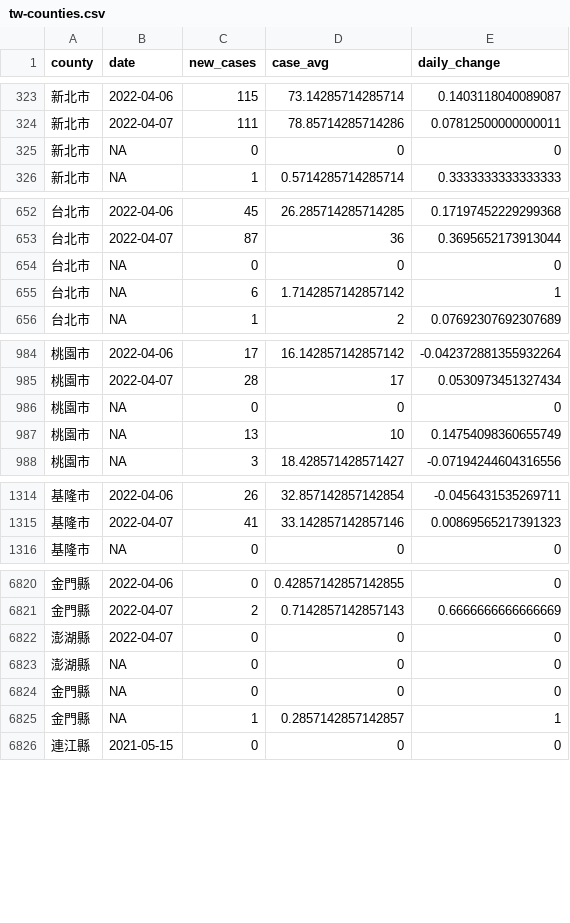
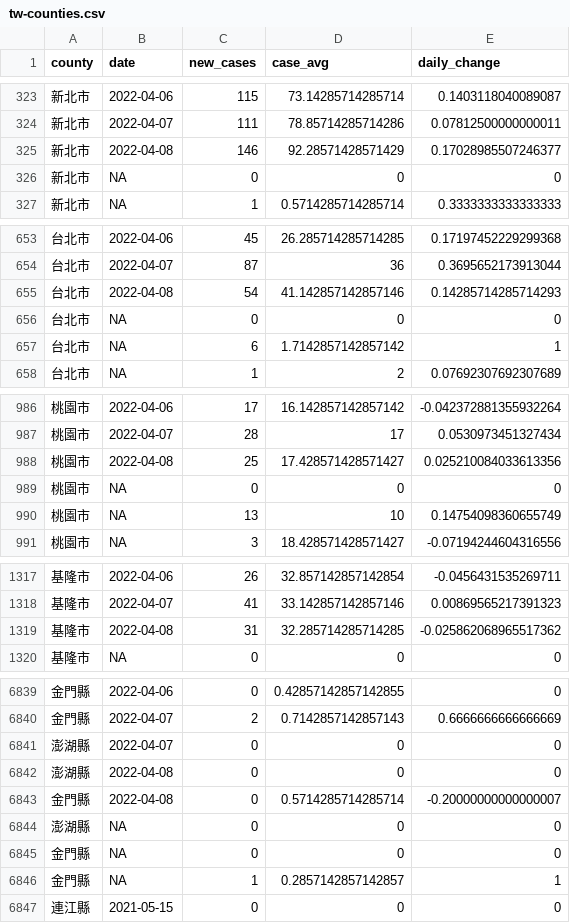
Before and after one commit to tnl-graphics/covid-19-data, a CSV file: rolling-averages/tw-counties.csv, drawn as a sheet; only a part is shown, gaps mark what is left out; the diff covers the shown part only.

Commit message:
Flat: latest data (2022-04-08T16:07:20.697Z) {   "date": "2022-04-08T16:07:20.697Z",   "files": [     {       "name": "tw-counties.csv",       "deltaBytes": 513,       "source": "https://datastore.thenewslens.com/infographic/covid-19-data/tw-counties.csv"     },     {       "name": "live/tw-counties.csv",       "deltaBytes": 0,       "source": "https://datastore.thenewslens.com/infographic/covid-19-data/live/tw-counties.csv"     },     {       "name": "live/tw.csv",       "deltaBytes": 0,       "source": "https://datastore.thenewslens.com/infographic/covid-19-data/live/tw.csv"     },     {       "name": "rolling-averages/tw-counties.csv",       "deltaBytes": 1194,       "source": "https://datastore.thenewslens.com/infographic/covid-19-data/rolling-averages/tw-counties.csv"     }   ] }

```diff
--- a/rolling-averages/tw-counties.csv
+++ b/rolling-averages/tw-counties.csv
@@ -324,2 +324,3 @@ county,date,new_cases,case_avg,daily_change
 新北市,2022-04-07,111,78.85714285714286,0.07812500000000011
+新北市,2022-04-08,146,92.28571428571429,0.17028985507246377
 新北市,NA,0,0,0
@@ -653,2 +654,3 @@ county,date,new_cases,case_avg,daily_change
 台北市,2022-04-07,87,36,0.3695652173913044
+台北市,2022-04-08,54,41.142857142857146,0.14285714285714293
 台北市,NA,0,0,0
@@ -985,2 +987,3 @@ county,date,new_cases,case_avg,daily_change
 桃園市,2022-04-07,28,17,0.0530973451327434
+桃園市,2022-04-08,25,17.428571428571427,0.025210084033613356
 桃園市,NA,0,0,0
@@ -1315,2 +1318,3 @@ county,date,new_cases,case_avg,daily_change
 基隆市,2022-04-07,41,33.142857142857146,0.00869565217391323
+基隆市,2022-04-08,31,32.285714285714285,-0.025862068965517362
 基隆市,NA,0,0,0
@@ -6822,2 +6841,4 @@ county,date,new_cases,case_avg,daily_change
 澎湖縣,2022-04-07,0,0,0
+澎湖縣,2022-04-08,0,0,0
+金門縣,2022-04-08,0,0.5714285714285714,-0.20000000000000007
 澎湖縣,NA,0,0,0
```
Also changed, not shown: 16 added rows elsewhere in this file, live/tw-counties.csv, tw-counties.csv, 1 other file.
